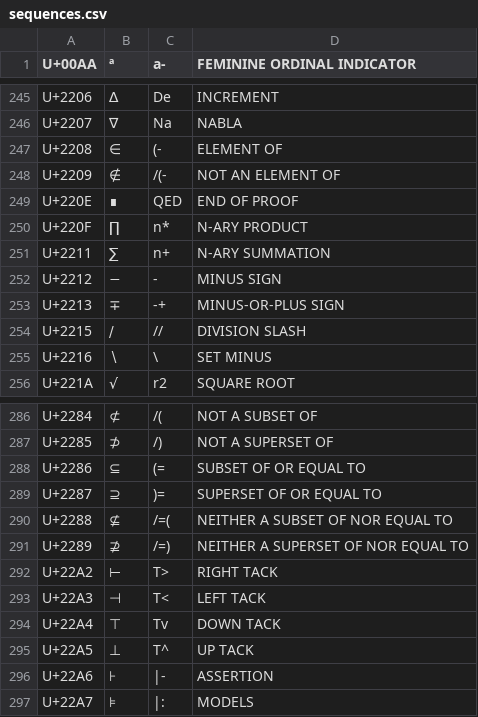
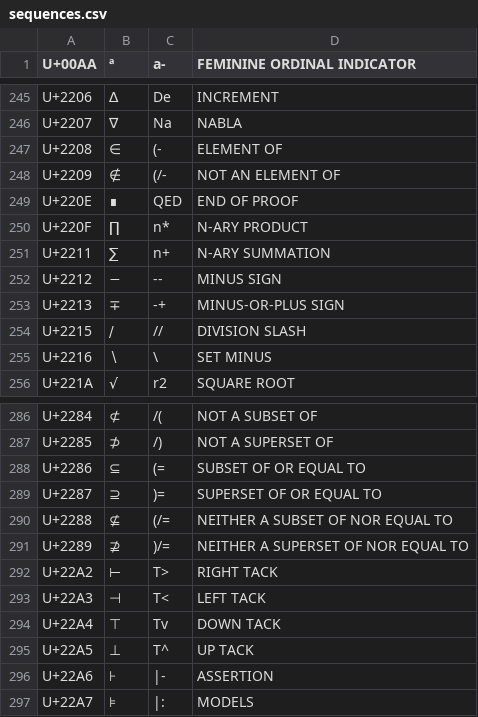
Before and after one commit to drastus/compose-generator, a CSV file: scripts/sequences.csv, drawn as a sheet; only a part is shown, gaps mark what is left out.

```diff
--- a/scripts/sequences.csv
+++ b/scripts/sequences.csv
@@ -249,3 +249,3 @@ U+2207	∇	Na	NABLA
 U+2208	∈	(-	ELEMENT OF
-U+2209	∉	/(-	NOT AN ELEMENT OF
+U+2209	∉	(/-	NOT AN ELEMENT OF
 U+220E	∎	QED	END OF PROOF
@@ -253,3 +253,3 @@ U+220F	∏	n*	N-ARY PRODUCT
 U+2211	∑	n+	N-ARY SUMMATION
-U+2212	−	- 	MINUS SIGN
+U+2212	−	--	MINUS SIGN
 U+2213	∓	-+	MINUS-OR-PLUS SIGN
@@ -291,4 +291,4 @@ U+2286	⊆	(=	SUBSET OF OR EQUAL TO
 U+2287	⊇	)=	SUPERSET OF OR EQUAL TO
-U+2288	⊈	/=(	NEITHER A SUBSET OF NOR EQUAL TO
-U+2289	⊉	/=)	NEITHER A SUPERSET OF NOR EQUAL TO
+U+2288	⊈	(/=	NEITHER A SUBSET OF NOR EQUAL TO
+U+2289	⊉	)/=	NEITHER A SUPERSET OF NOR EQUAL TO
 U+22A2	⊢	T>	RIGHT TACK
```
Also changed, not shown: 10 other files.
